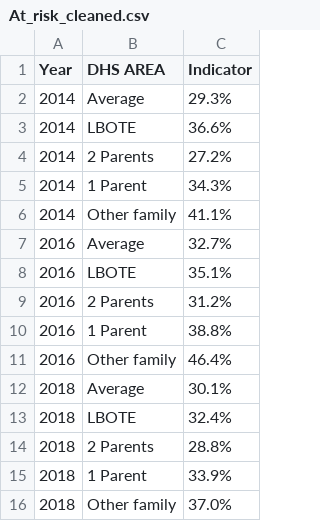
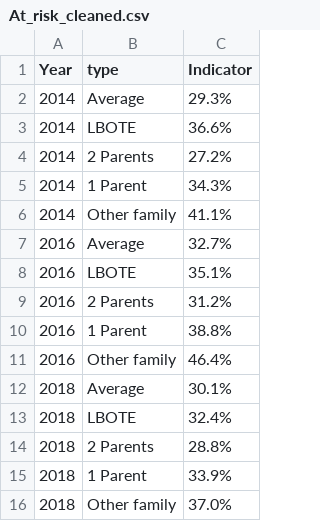
Before and after one commit to Kgup0007/FIT3179, a CSV file: At_risk_cleaned.csv, drawn as a sheet.

Commit message:
Add files via upload

```diff
--- a/At_risk_cleaned.csv
+++ b/At_risk_cleaned.csv
@@ -1,2 +1,2 @@
-Year,DHS AREA,Indicator,
+Year,type,Indicator,
 2014,Average,29.3%,
```
